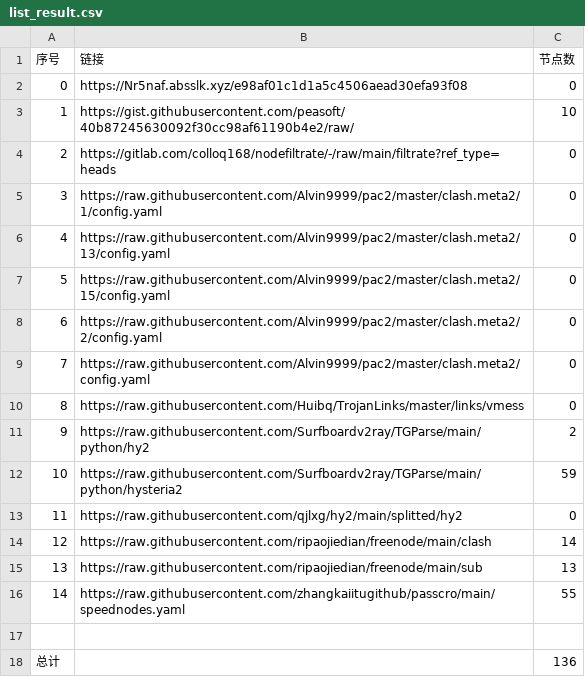
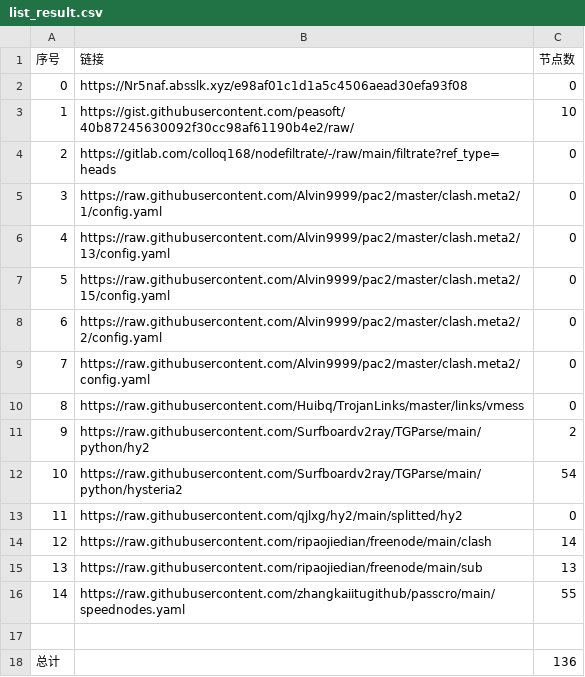
Before and after one commit to qiubei000/NoMoreWalls, a CSV file: list_result.csv, drawn as a sheet.

```diff
--- a/list_result.csv
+++ b/list_result.csv
@@ -11,3 +11,3 @@
 9,https://raw.githubusercontent.com/Surfboardv2ray/TGParse/main/python/hy2,2
-10,https://raw.githubusercontent.com/Surfboardv2ray/TGParse/main/python/hysteria2,59
+10,https://raw.githubusercontent.com/Surfboardv2ray/TGParse/main/python/hysteria2,54
 11,https://raw.githubusercontent.com/qjlxg/hy2/main/splitted/hy2,0
```
Also changed, not shown: 5 other files.
